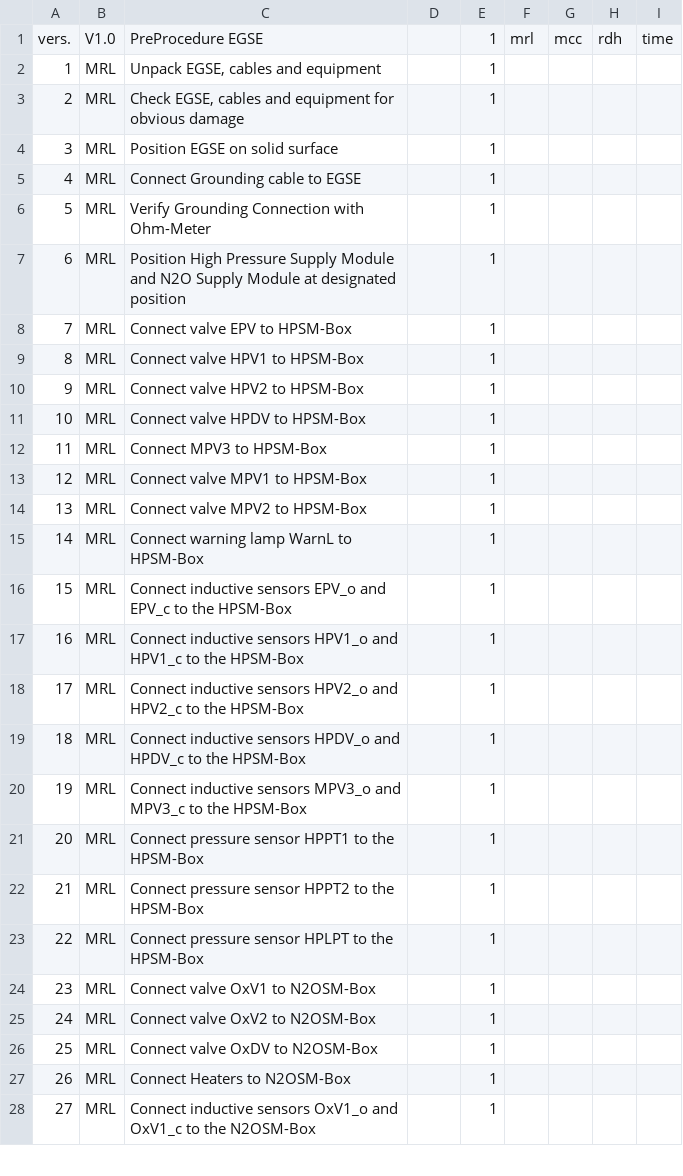
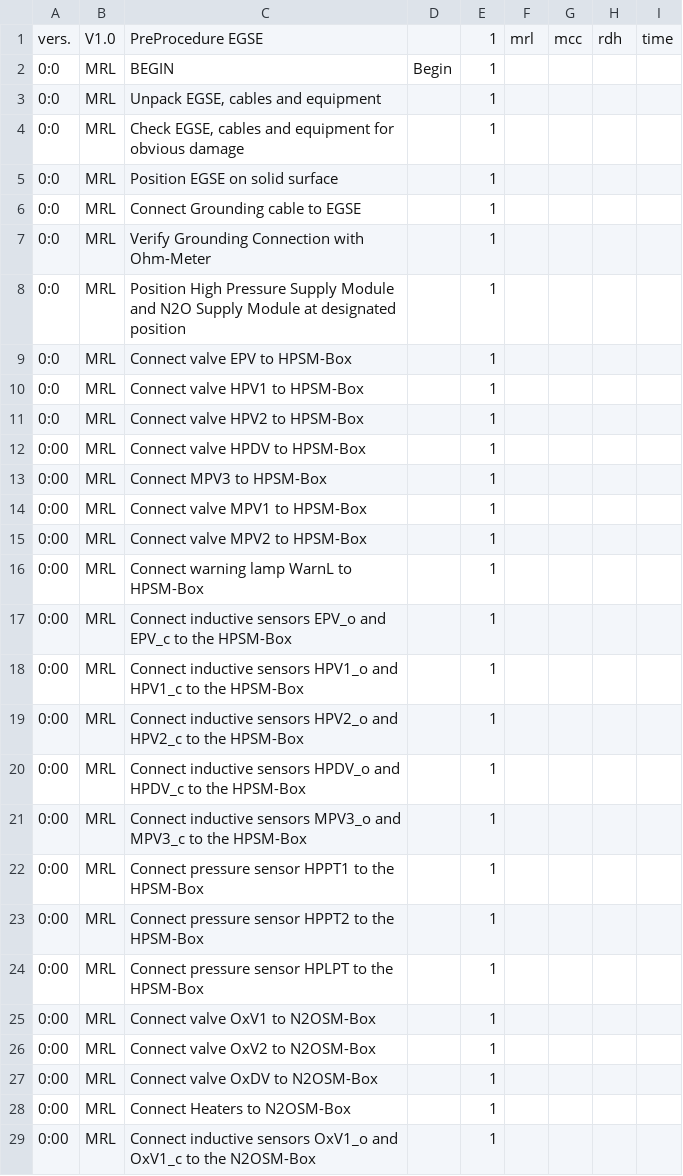
Before and after one commit to b1noc/preprocedure, a CSV file: Preprocedure_EGSE.csv, drawn as a sheet; only a part is shown; the diff covers the shown part only.

Commit message:
egse angepasst

```diff
--- a/Preprocedure_EGSE.csv
+++ b/Preprocedure_EGSE.csv
@@ -1,28 +1,29 @@
 vers.;V1.0;PreProcedure EGSE;;1;mrl;mcc;rdh;time
-1;MRL;Unpack EGSE, cables and equipment;;1;;;;
-2;MRL;Check EGSE, cables and equipment for obvious damage;;1;;;;
-3;MRL;Position EGSE on solid surface;;1;;;;
-4;MRL;Connect Grounding cable to EGSE;;1;;;;
-5;MRL;Verify Grounding Connection with Ohm-Meter;;1;;;;
-6;MRL;Position High Pressure Supply Module and N2O Supply Module at designated position;;1;;;;
-7;MRL;Connect valve EPV to HPSM-Box ;;1;;;;
-8;MRL;Connect valve HPV1 to HPSM-Box ;;1;;;;
-9;MRL;Connect valve HPV2 to HPSM-Box ;;1;;;;
-10;MRL;Connect valve HPDV to HPSM-Box ;;1;;;;
-11;MRL;Connect MPV3 to HPSM-Box;;1;;;;
-12;MRL;Connect valve MPV1 to HPSM-Box ;;1;;;;
-13;MRL;Connect valve MPV2 to HPSM-Box ;;1;;;;
-14;MRL;Connect warning lamp WarnL to HPSM-Box ;;1;;;;
-15;MRL;Connect inductive sensors EPV_o and EPV_c to the HPSM-Box ;;1;;;;
-16;MRL;Connect inductive sensors HPV1_o and HPV1_c to the HPSM-Box ;;1;;;;
-17;MRL;Connect inductive sensors HPV2_o and HPV2_c to the HPSM-Box ;;1;;;;
-18;MRL;Connect inductive sensors HPDV_o and HPDV_c to the HPSM-Box ;;1;;;;
-19;MRL;Connect inductive sensors MPV3_o and MPV3_c to the HPSM-Box ;;1;;;;
-20;MRL;Connect pressure sensor HPPT1 to the HPSM-Box ;;1;;;;
-21;MRL;Connect pressure sensor HPPT2 to the HPSM-Box ;;1;;;;
-22;MRL;Connect pressure sensor HPLPT to the HPSM-Box ;;1;;;;
-23;MRL;Connect valve OxV1 to N2OSM-Box ;;1;;;;
-24;MRL;Connect valve OxV2 to N2OSM-Box ;;1;;;;
-25;MRL;Connect valve OxDV to N2OSM-Box ;;1;;;;
-26;MRL;Connect Heaters to N2OSM-Box ;;1;;;;
-27;MRL;Connect inductive sensors OxV1_o and OxV1_c to the N2OSM-Box ;;1;;;;
+0:0;MRL;BEGIN;Begin;1;;;;;;;
+0:0;MRL;Unpack EGSE, cables and equipment;;1;;;;;;;
+0:0;MRL;Check EGSE, cables and equipment for obvious damage;;1;;;;
+0:0;MRL;Position EGSE on solid surface;;1;;;;
+0:0;MRL;Connect Grounding cable to EGSE;;1;;;;
+0:0;MRL;Verify Grounding Connection with Ohm-Meter;;1;;;;
+0:0;MRL;Position High Pressure Supply Module and N2O Supply Module at designated position;;1;;;;
+0:0;MRL;Connect valve EPV to HPSM-Box ;;1;;;;
+0:0;MRL;Connect valve HPV1 to HPSM-Box ;;1;;;;
+0:0;MRL;Connect valve HPV2 to HPSM-Box ;;1;;;;
+0:00;MRL;Connect valve HPDV to HPSM-Box ;;1;;;;
+0:00;MRL;Connect MPV3 to HPSM-Box;;1;;;;
+0:00;MRL;Connect valve MPV1 to HPSM-Box ;;1;;;;
+0:00;MRL;Connect valve MPV2 to HPSM-Box ;;1;;;;
+0:00;MRL;Connect warning lamp WarnL to HPSM-Box ;;1;;;;
+0:00;MRL;Connect inductive sensors EPV_o and EPV_c to the HPSM-Box ;;1;;;;
+0:00;MRL;Connect inductive sensors HPV1_o and HPV1_c to the HPSM-Box ;;1;;;;
+0:00;MRL;Connect inductive sensors HPV2_o and HPV2_c to the HPSM-Box ;;1;;;;
+0:00;MRL;Connect inductive sensors HPDV_o and HPDV_c to the HPSM-Box ;;1;;;;
+0:00;MRL;Connect inductive sensors MPV3_o and MPV3_c to the HPSM-Box ;;1;;;;
+0:00;MRL;Connect pressure sensor HPPT1 to the HPSM-Box ;;1;;;;
+0:00;MRL;Connect pressure sensor HPPT2 to the HPSM-Box ;;1;;;;
+0:00;MRL;Connect pressure sensor HPLPT to the HPSM-Box ;;1;;;;
+0:00;MRL;Connect valve OxV1 to N2OSM-Box ;;1;;;;
+0:00;MRL;Connect valve OxV2 to N2OSM-Box ;;1;;;;
+0:00;MRL;Connect valve OxDV to N2OSM-Box ;;1;;;;
+0:00;MRL;Connect Heaters to N2OSM-Box ;;1;;;;
+0:00;MRL;Connect inductive sensors OxV1_o and OxV1_c to the N2OSM-Box ;;1;;;;
```
Also changed, not shown: 1 added row, 1 removed row and 110 edited cells elsewhere in this file.
